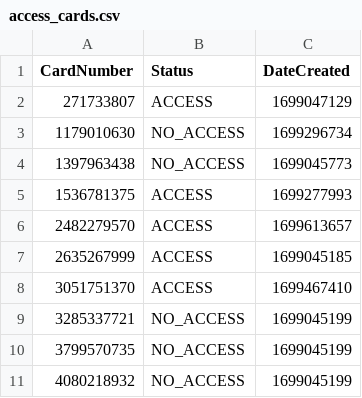
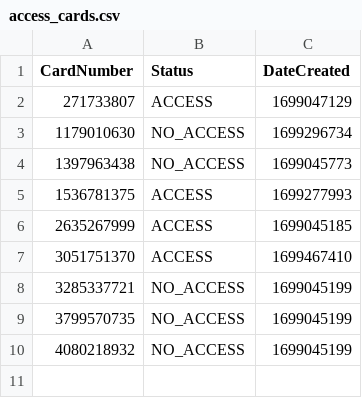
Before and after one commit to simonthorell/access-control-system, a CSV file: access_cards.csv, drawn as a sheet; the diff names each change by its address in the sheet, - before the commit and + after, or states it on an @@ line.

```diff
--- a/access_cards.csv
+++ b/access_cards.csv
-row 6: 2482279570 | ACCESS | 1699613657
```
Also changed, not shown: 8 other files.
